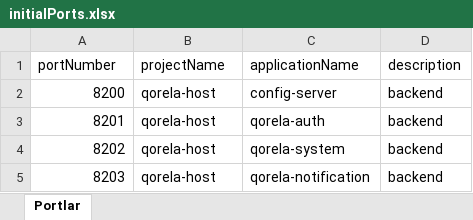
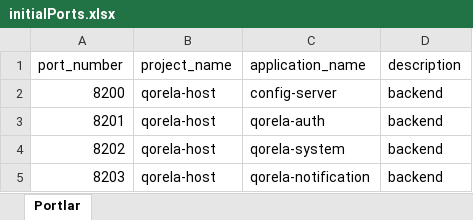
Before and after one commit to yucelcubukk/interprobe, an Excel workbook: initialPorts.xlsx, sheet Portlar, drawn as a sheet; only a part is shown; values as stored, in another font and other column widths than the file's, no borders; the diff names each change by its address in the sheet, - before the commit and + after, or states it on an @@ line.

Commit message:
Tüm proje dosyaları eklendi: backend, frontend, docker-compose, veritabanı scriptleri ve eksik olan boşluklar dolduruldu

```diff
--- a/initialPorts.xlsx (sheet Portlar)
+++ b/initialPorts.xlsx (sheet Portlar)
-A1: portNumber
+A1: port_number
-B1: projectName
+B1: project_name
-C1: applicationName
+C1: application_name
```
Also changed, not shown: 14 other files.
